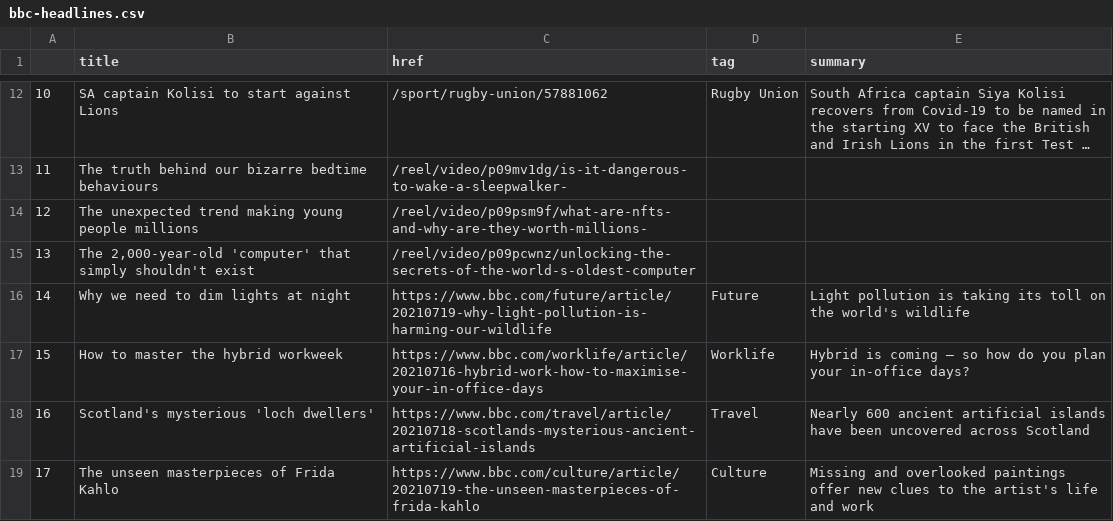
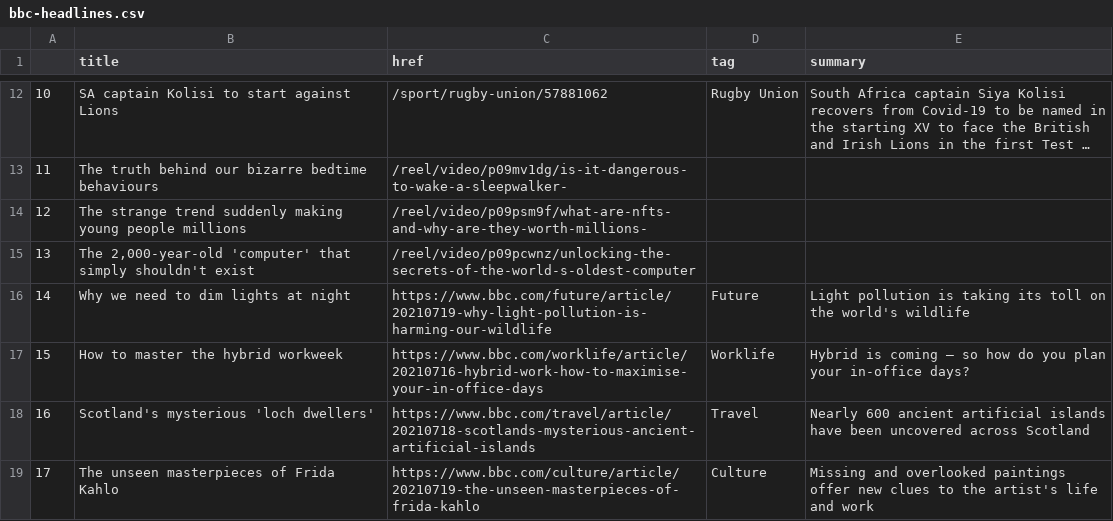
Before and after one commit to jsoma/automatic-scraper, a CSV file: bbc-headlines.csv, drawn as a sheet; only a part is shown, gaps mark what is left out; long unchanged cells end in ….

```diff
--- a/bbc-headlines.csv
+++ b/bbc-headlines.csv
@@ -13,3 +13,3 @@
 11,The truth behind our bizarre bedtime behaviours,/reel/video/p09mv1dg/is-it-dangerous-to-wake-a-sleepwalker-,,
-12,The unexpected trend making young people millions,/reel/video/p09psm9f/what-are-nfts-and-why-are-they-worth-millions-,,
+12,The strange trend suddenly making young people millions,/reel/video/p09psm9f/what-are-nfts-and-why-are-they-worth-millions-,,
 13,"The 2,000-year-old 'computer' that simply shouldn't exist",/reel/video/p09pcwnz/unlocking-the-secrets-of-the-world-s-oldest-computer,,
```
